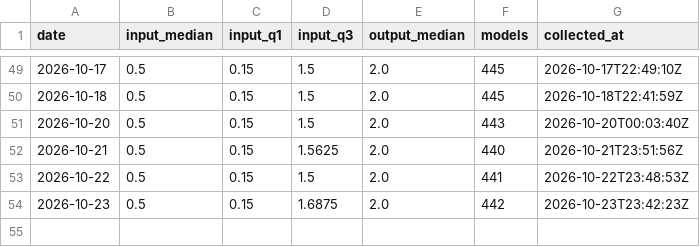
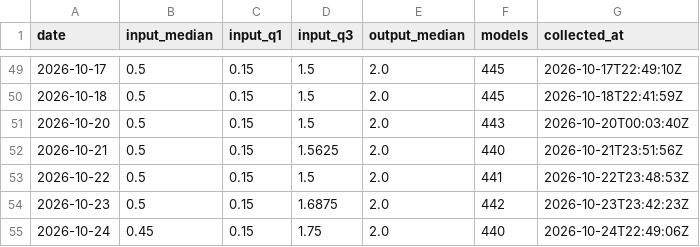
Before and after one commit to domsapporo-sudo/suiron, a CSV file: data/inference_cost.csv, drawn as a sheet; only a part is shown, gaps mark what is left out.

```diff
--- a/data/inference_cost.csv
+++ b/data/inference_cost.csv
@@ -54 +54,2 @@ date,input_median,input_q1,input_q3,output_median,models,collected_at
 2026-10-23,0.5,0.15,1.6875,2.0,442,2026-10-23T23:42:23Z
+2026-10-24,0.45,0.15,1.75,2.0,440,2026-10-24T22:49:06Z
```
Also changed, not shown: 2 other files.
